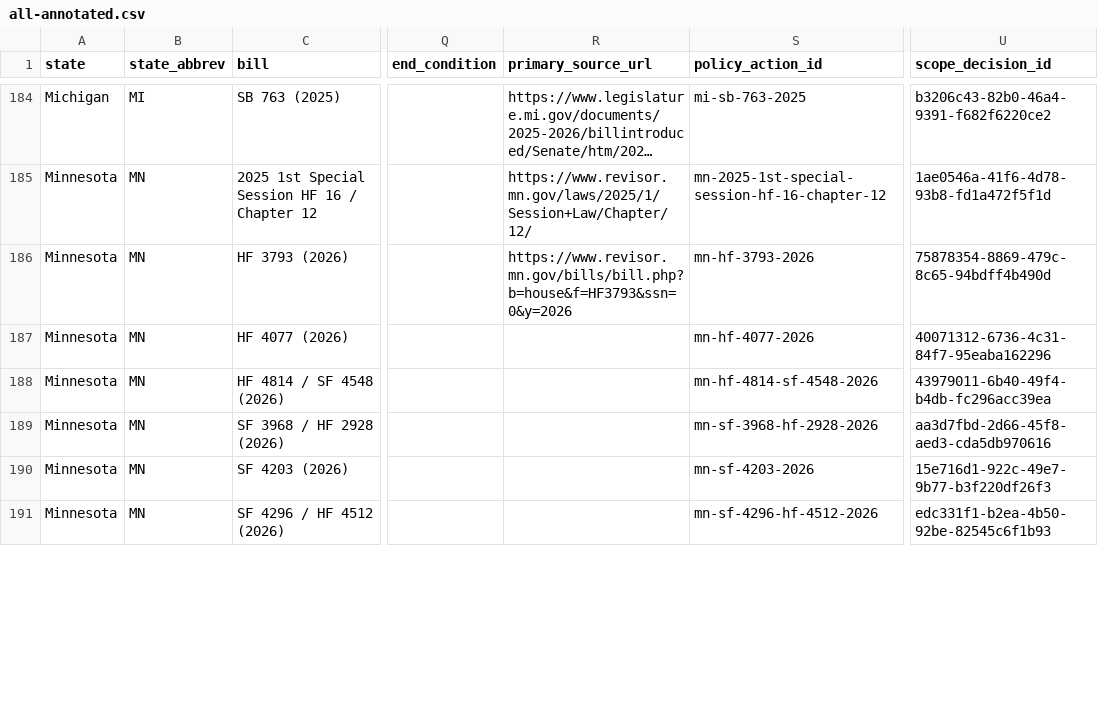
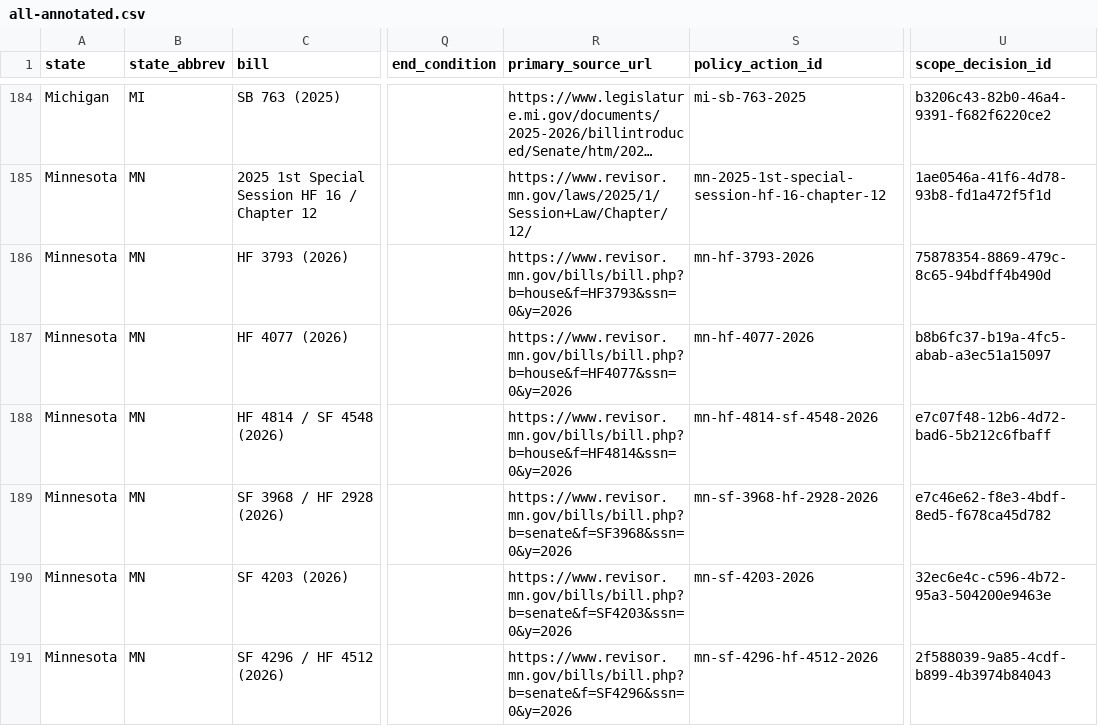
Before and after one commit to mjbommar/moratorium-data-2026, a CSV file: data/policy-scope/all-annotated.csv, drawn as a sheet; only a part is shown, gaps mark what is left out; long unchanged cells end in …; the diff covers the shown part only; the diff names each change by its address in the sheet, - before the commit and + after, or states it on an @@ line.

Commit message:
Add ten retained Minnesota primary links and clear companion-author flag

```diff
--- a/data/policy-scope/all-annotated.csv
+++ b/data/policy-scope/all-annotated.csv
-R187 (primary_source_url): (empty)
+R187 (primary_source_url): https://www.revisor.mn.gov/bills/bill.php?b=house&f=HF4077&ssn=0&y=2026
-U187 (scope_decision_id): 40071312-6736-4c31-84f7-95eaba162296
+U187 (scope_decision_id): b8b6fc37-b19a-4fc5-abab-a3ec51a15097
-R188 (primary_source_url): (empty)
+R188 (primary_source_url): https://www.revisor.mn.gov/bills/bill.php?b=house&f=HF4814&ssn=0&y=2026
-U188 (scope_decision_id): 43979011-6b40-49f4-b4db-fc296acc39ea
+U188 (scope_decision_id): e7c07f48-12b6-4d72-bad6-5b212c6fbaff
-R189 (primary_source_url): (empty)
+R189 (primary_source_url): https://www.revisor.mn.gov/bills/bill.php?b=senate&f=SF3968&ssn=0&y=2026
-U189 (scope_decision_id): aa3d7fbd-2d66-45f8-aed3-cda5db970616
+U189 (scope_decision_id): e7c46e62-f8e3-4bdf-8ed5-f678ca45d782
-R190 (primary_source_url): (empty)
+R190 (primary_source_url): https://www.revisor.mn.gov/bills/bill.php?b=senate&f=SF4203&ssn=0&y=2026
-U190 (scope_decision_id): 15e716d1-922c-49e7-9b77-b3f220df26f3
+U190 (scope_decision_id): 32ec6e4c-c596-4b72-95a3-504200e9463e
-R191 (primary_source_url): (empty)
+R191 (primary_source_url): https://www.revisor.mn.gov/bills/bill.php?b=senate&f=SF4296&ssn=0&y=2026
-U191 (scope_decision_id): edc331f1-b2ea-4b50-92be-82545c6f1b93
+U191 (scope_decision_id): 2f588039-9a85-4cdf-b899-4b3974b84043
```
Also changed, not shown: 11 edited cells elsewhere in this file, data/policy-scope/not-explicitly-excluded-candidates.csv, data/policy-scope/reviewed-included.csv, 11 other files.
